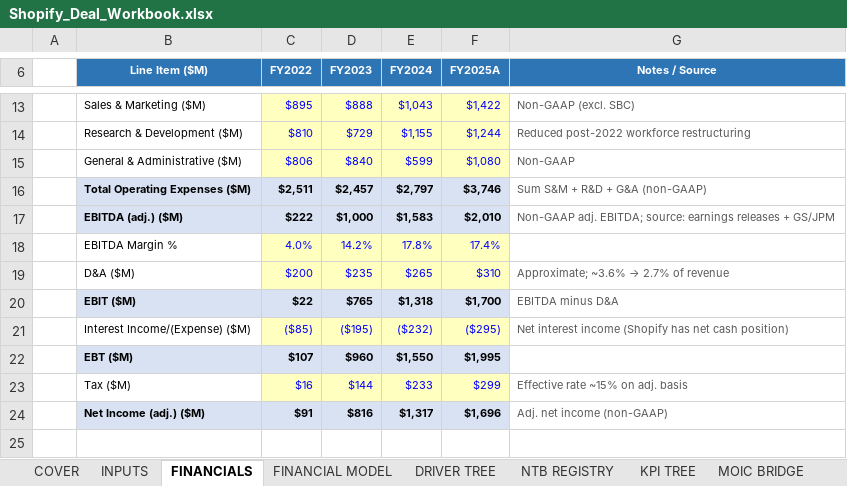
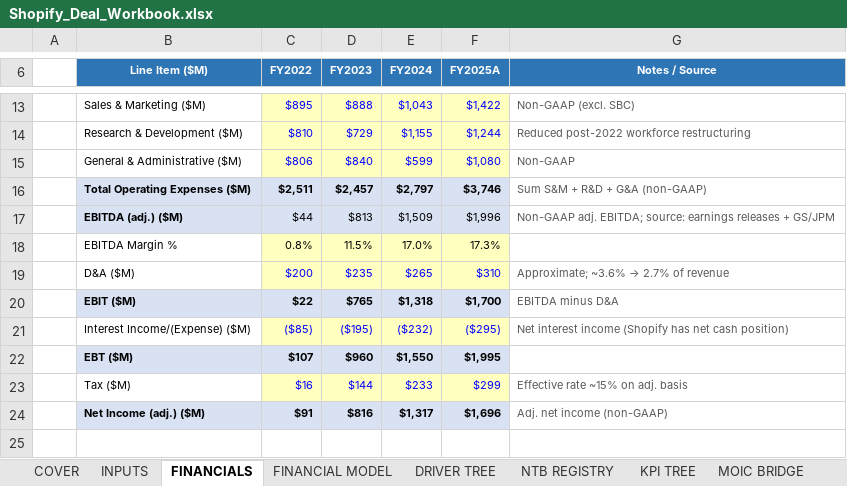
Before and after one commit to ian-lawrence423/Claude-skills, an Excel workbook: docs/Shopify_Deal_Workbook.xlsx, sheet FINANCIALS, drawn as a sheet; only a part is shown, gaps mark what is left out; values as stored, in another font and other column widths than the file's, no borders; the diff covers the shown part only; the diff names each change by its address in the sheet, - before the commit and + after, or states it on an @@ line.

```diff
--- a/docs/Shopify_Deal_Workbook.xlsx (sheet FINANCIALS)
+++ b/docs/Shopify_Deal_Workbook.xlsx (sheet FINANCIALS)
-C17 (FY2022): $222
+C17 (FY2022): $44
-C17:F17 bold: on
+C17:F17 bold: off
-D17 (FY2023): $1,000
+D17 (FY2023): $813
-E17 (FY2024): $1,583
+E17 (FY2024): $1,509
-F17 (FY2025A): $2,010
+F17 (FY2025A): $1,996
-C18 (FY2022): 4.0%
+C18 (FY2022): 0.8%
-C18:F18 text colour: #0000FF
+C18:F18 text colour: black
-D18 (FY2023): 14.2%
+D18 (FY2023): 11.5%
-E18 (FY2024): 17.8%
+E18 (FY2024): 17.0%
-F18 (FY2025A): 17.4%
+F18 (FY2025A): 17.3%
```
Also changed, not shown: 27 edited cells and cell formats elsewhere in this sheet, sheet FINANCIAL MODEL, sheet INPUTS, sheet KPI TREE, sheet COVER.
